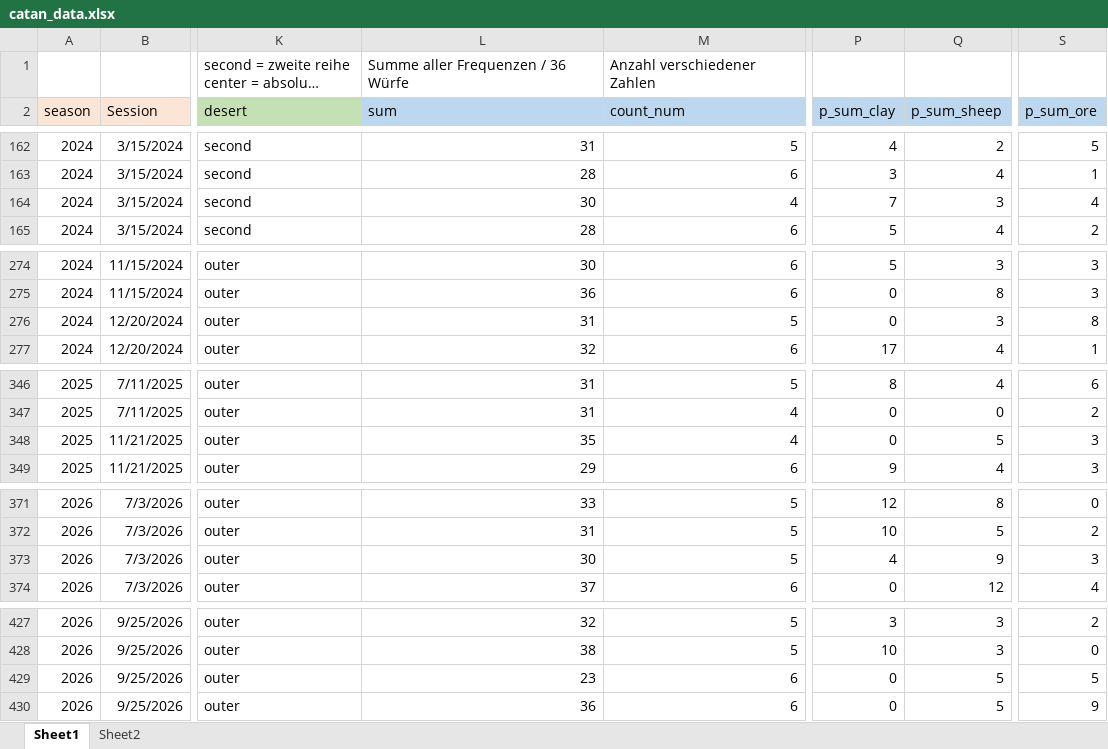
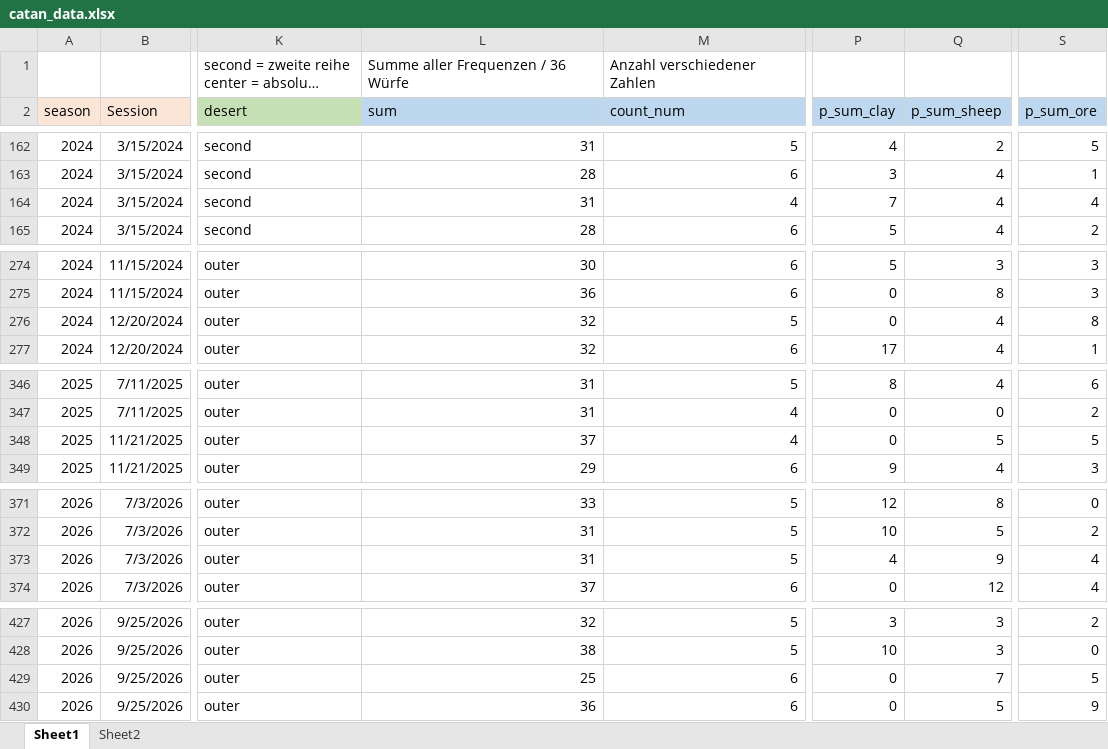
Before and after one commit to mxfuh/catan_data, an Excel workbook: catan_data.xlsx, sheet Sheet1, drawn as a sheet; only a part is shown, gaps mark what is left out; long unchanged cells end in …; values as stored, in another font and other column widths than the file's, no borders; the diff covers the shown part only; the diff names each change by its address in the sheet, - before the commit and + after, or states it on an @@ line.

```diff
--- a/catan_data.xlsx (sheet Sheet1)
+++ b/catan_data.xlsx (sheet Sheet1)
-L164 (sum): 30
+L164 (sum): 31
-Q164 (p_sum_sheep): 3
+Q164 (p_sum_sheep): 4
-L276 (sum): 31
+L276 (sum): 32
-Q276 (p_sum_sheep): 3
+Q276 (p_sum_sheep): 4
-L348 (sum): 35
+L348 (sum): 37
-S348 (p_sum_ore): 3
+S348 (p_sum_ore): 5
-L373 (sum): 30
+L373 (sum): 31
-S373 (p_sum_ore): 3
+S373 (p_sum_ore): 4
-L429 (sum): 23
+L429 (sum): 25
-Q429 (p_sum_sheep): 5
+Q429 (p_sum_sheep): 7
```
Also changed, not shown: 2 edited cells elsewhere in this sheet.
